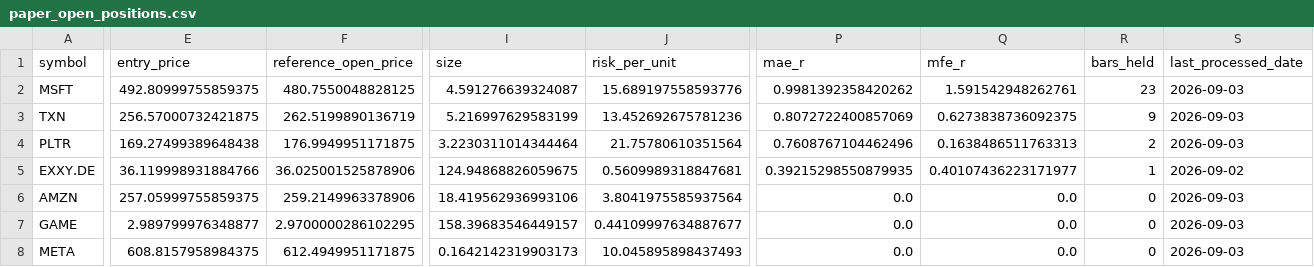
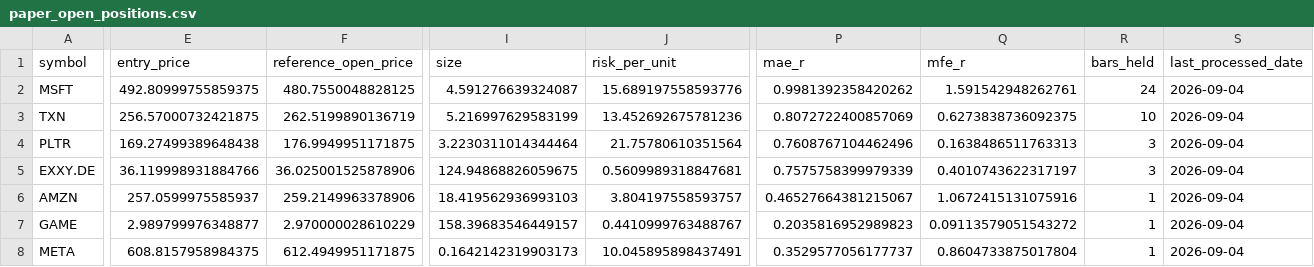
Before and after one commit to rafamarino04/portfolio-manager, a CSV file: data/paper_open_positions.csv, drawn as a sheet; only a part is shown, gaps mark what is left out; the diff covers the shown part only; the diff names each change by its address in the sheet, - before the commit and + after, or states it on an @@ line.

```diff
--- a/data/paper_open_positions.csv
+++ b/data/paper_open_positions.csv
-R2 (bars_held): 23
+R2 (bars_held): 24
-S2:S4 (last_processed_date): 2026-09-03
+S2:S4 (last_processed_date): 2026-09-04
-R3 (bars_held): 9
+R3 (bars_held): 10
-R4 (bars_held): 2
+R4 (bars_held): 3
-P5 (mae_r): 0.39215298550879935
+P5 (mae_r): 0.7575758399979339
-Q5 (mfe_r): 0.40107436223171977
+Q5 (mfe_r): 0.4010743622317197
-R5 (bars_held): 1
+R5 (bars_held): 3
-S5 (last_processed_date): 2026-09-02
+S5 (last_processed_date): 2026-09-04
-E6 (entry_price): 257.05999755859375
+E6 (entry_price): 257.0599975585937
-I6 (size): 18.419562936993106
+I6 (size): 18.419562936993103
-J6 (risk_per_unit): 3.8041975585937564
+J6 (risk_per_unit): 3.804197558593757
-P6 (mae_r): 0.0
+P6 (mae_r): 0.46527664381215067
-Q6 (mfe_r): 0.0
+Q6 (mfe_r): 1.0672415131075916
-R6:R8 (bars_held): 0
+R6:R8 (bars_held): 1
-S6:S8 (last_processed_date): 2026-09-03
+S6:S8 (last_processed_date): 2026-09-04
-F7 (reference_open_price): 2.9700000286102295
+F7 (reference_open_price): 2.970000028610229
-J7 (risk_per_unit): 0.44109997634887677
+J7 (risk_per_unit): 0.4410999763488767
-P7 (mae_r): 0.0
+P7 (mae_r): 0.2035816952989823
-Q7 (mfe_r): 0.0
+Q7 (mfe_r): 0.09113579051543272
-J8 (risk_per_unit): 10.045895898437493
+J8 (risk_per_unit): 10.045895898437491
-P8 (mae_r): 0.0
+P8 (mae_r): 0.3529577056177737
-Q8 (mfe_r): 0.0
+Q8 (mfe_r): 0.8604733875017804
```
Also changed, not shown: 1 edited cell elsewhere in this file, 1 other file.
